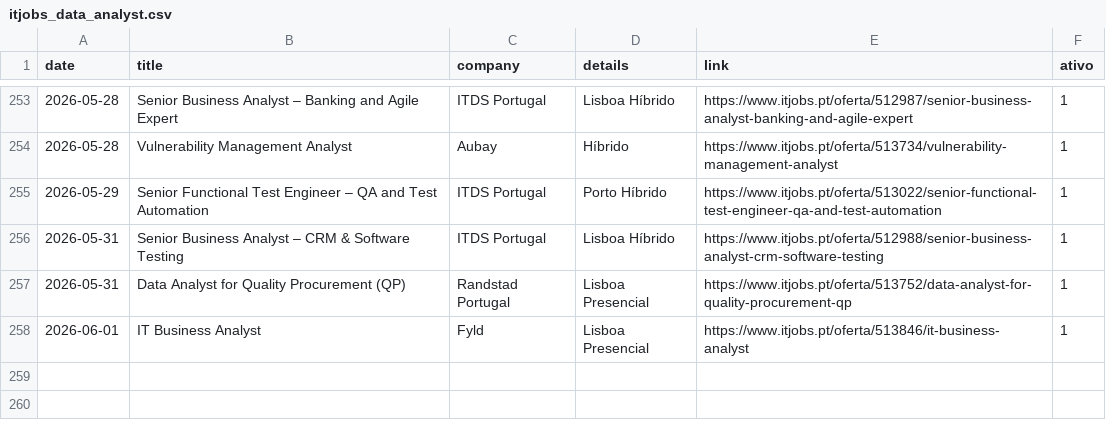
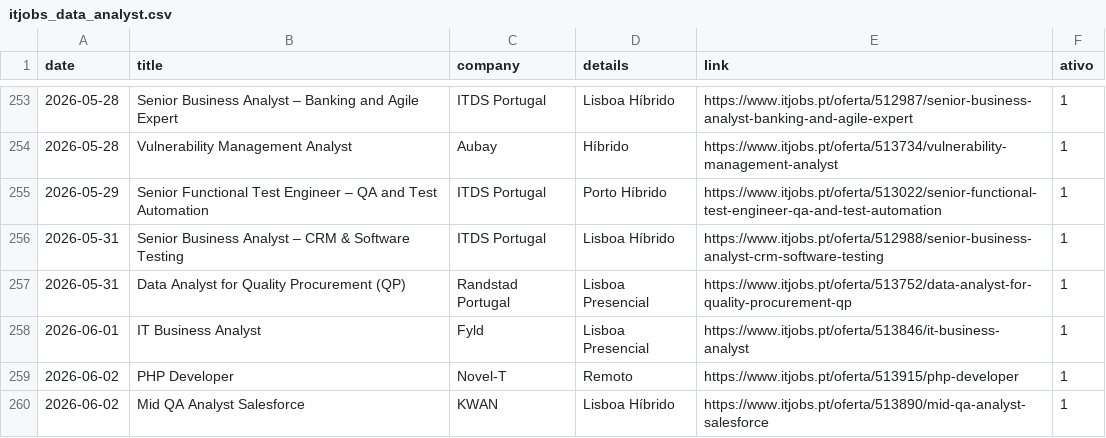
Before and after one commit to E-man85/itjobs-data-automation, a CSV file: itjobs_data_analyst.csv, drawn as a sheet; only a part is shown, gaps mark what is left out.

```diff
--- a/itjobs_data_analyst.csv
+++ b/itjobs_data_analyst.csv
@@ -258 +258,3 @@
 2026-06-01,IT Business Analyst,Fyld,Lisboa Presencial,https://www.itjobs.pt/oferta/513846/it-business-analyst,1
+2026-06-02,PHP Developer,Novel-T,Remoto,https://www.itjobs.pt/oferta/513915/php-developer,1
+2026-06-02,Mid QA Analyst Salesforce,KWAN,Lisboa Híbrido,https://www.itjobs.pt/oferta/513890/mid-qa-analyst-salesforce,1
```
